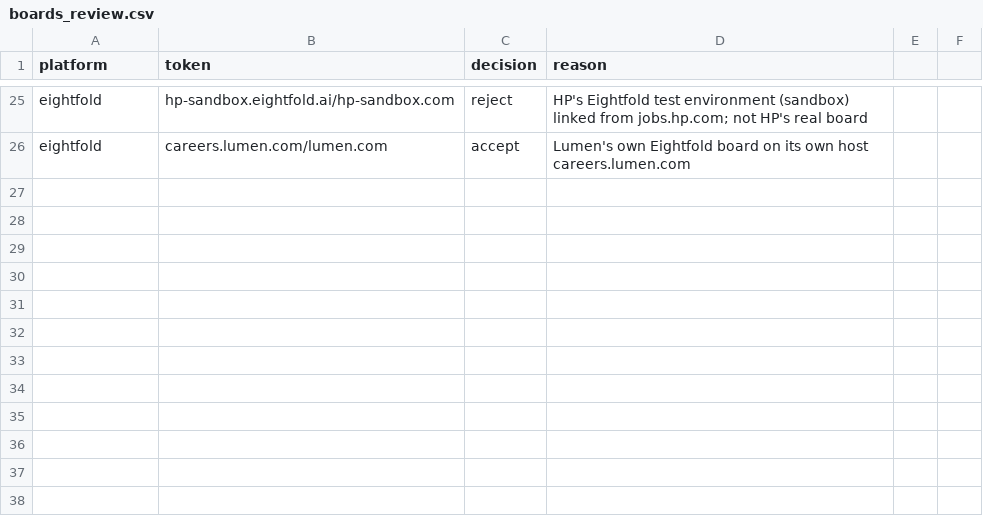
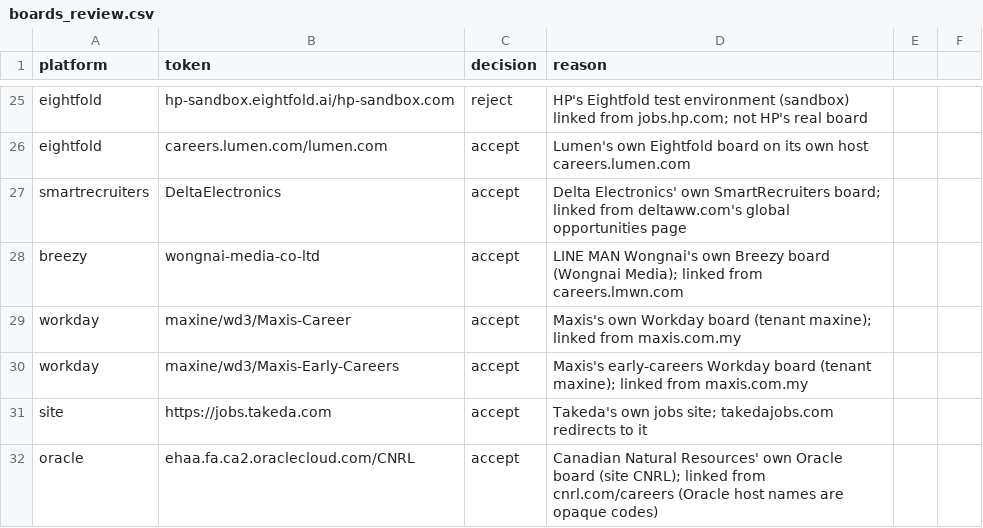
Before and after one commit to jessn-dev/jobDork, a CSV file: scripts/boards_review.csv, drawn as a sheet; only a part is shown, gaps mark what is left out; the diff names each change by its address in the sheet, - before the commit and + after, or states it on an @@ line.

Commit message:
feat: Asian, Canadian and Mexican boards; Kalibrr for Indonesia; Docker keeps resume, compose.yaml; list clean-up; regions plan, history, docs audit (see docs/CHANGELOG.md)

```diff
--- a/scripts/boards_review.csv
+++ b/scripts/boards_review.csv
+row 27: smartrecruiters | DeltaElectronics | accept | Delta Electronics' own SmartRecruiters board; linked from deltaww.com's global opportunities page
+row 28: breezy | wongnai-media-co-ltd | accept | LINE MAN Wongnai's own Breezy board (Wongnai Media); linked from careers.lmwn.com
+row 29: workday | maxine/wd3/Maxis-Career | accept | Maxis's own Workday board (tenant maxine); linked from maxis.com.my
+row 30: workday | maxine/wd3/Maxis-Early-Careers | accept | Maxis's early-careers Workday board (tenant maxine); linked from maxis.com.my
+row 31: site | https://jobs.takeda.com | accept | Takeda's own jobs site; takedajobs.com redirects to it
+row 32: oracle | ehaa.fa.ca2.oraclecloud.com/CNRL | accept | Canadian Natural Resources' own Oracle board (site CNRL); linked from cnrl.com/careers (Oracle host names are opaque codes)
```
Also changed, not shown: 30 other files.
